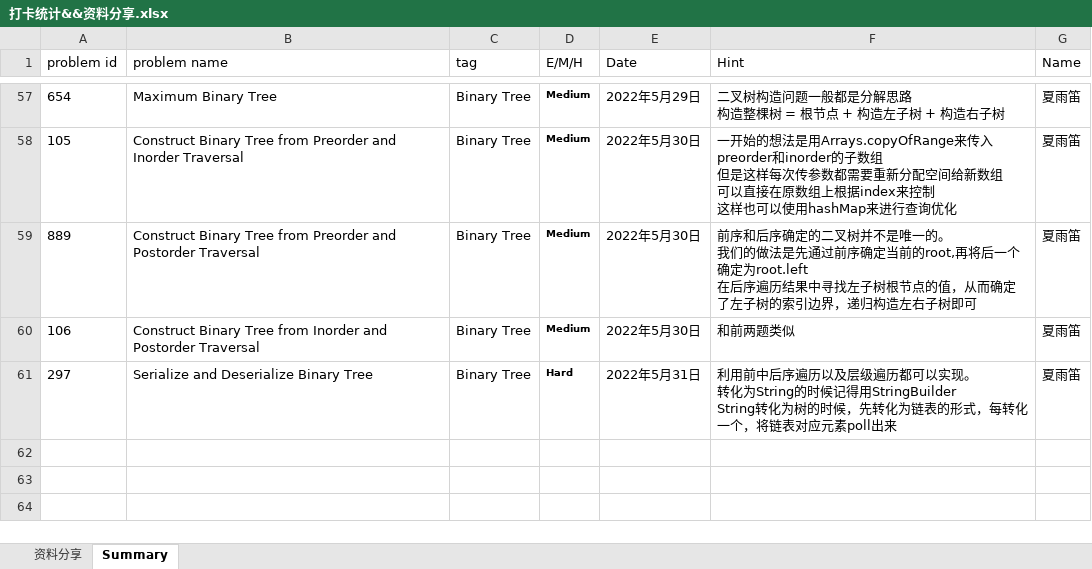
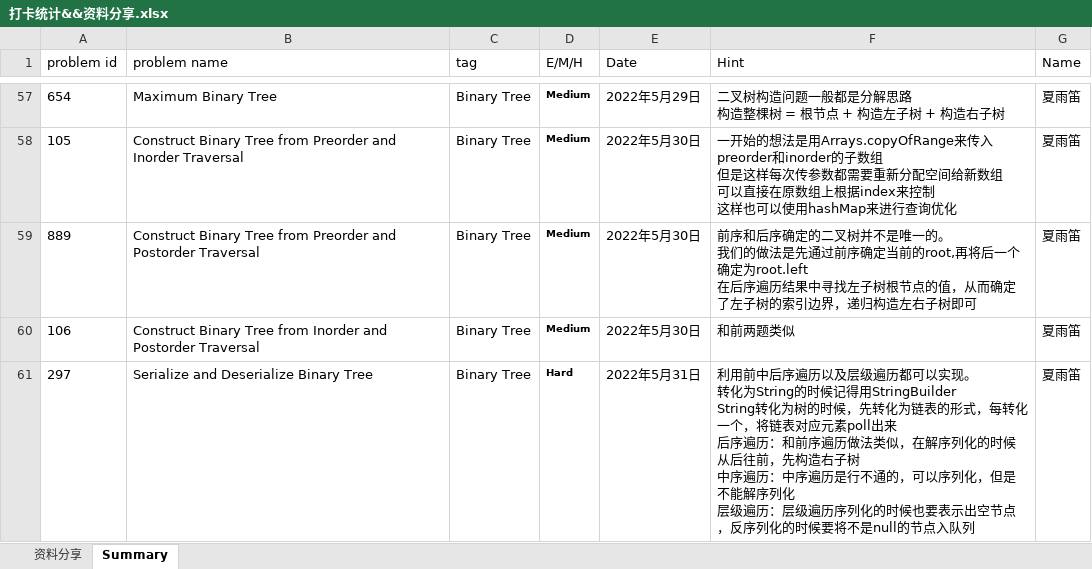
Before and after one commit to JILLXIA/2021leetcode, an Excel workbook: 打卡统计&&资料分享.xlsx, sheet Summary, drawn as a sheet; only a part is shown, gaps mark what is left out; values as stored, in another font and other column widths than the file's, no borders; ↵ is a line break in a cell; the diff names each change by its address in the sheet, - before the commit and + after, or states it on an @@ line.

```diff
--- a/打卡统计&&资料分享.xlsx (sheet Summary)
+++ b/打卡统计&&资料分享.xlsx (sheet Summary)
-F61 (Hint): …素poll出来
+F61 (Hint): …素poll出来 ↵ 后序遍历：和前序遍历做法类似，在解序列化的时候从后往前，先构造右子树 ↵ 中序遍历：中序遍历是行不通的，可以序列化，但是不能解序列化 ↵ 层级遍历：层级遍历序列化的时候也要表示出空节点，反序列化的时候要将不是null的节点入队列
```
Also changed, not shown: 2 other files.
